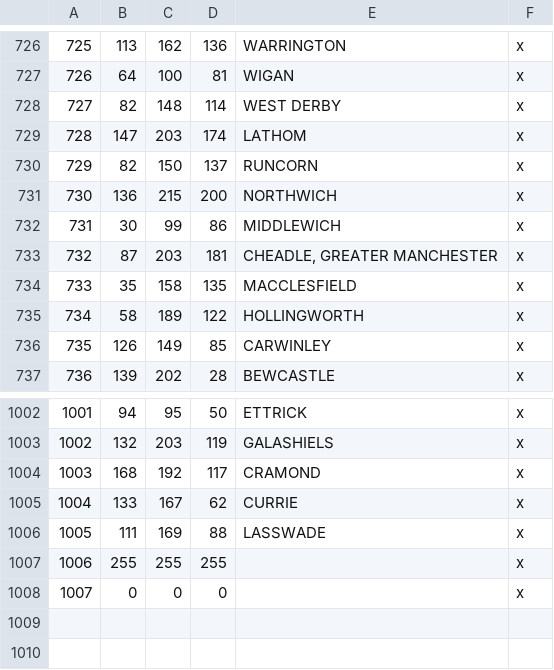
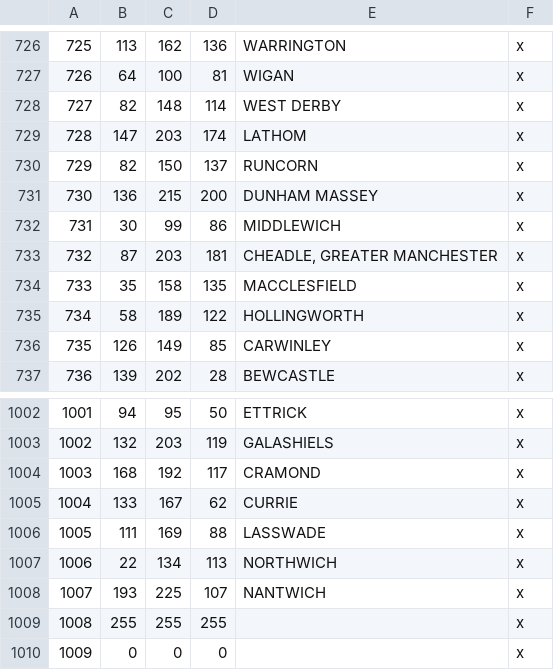
Before and after one commit to DC123456789/Britannia-The-Winter-King-CK3, a CSV file: Britannia/map_data/definition.csv, drawn as a sheet; only a part is shown, gaps mark what is left out; addresses are those after the commit; the diff names each change by its address in the sheet, - before the commit and + after, or states it on an @@ line.

Commit message:
- Added counties of Middlewich and Nantwich, removed county of Tarvin, adjusted other counties in the Pebion/Powys/Lindum border area to make the shape of some kingdoms less awkward - Added some missing terrain masks

```diff
--- a/Britannia/map_data/definition.csv
+++ b/Britannia/map_data/definition.csv
-E731: NORTHWICH
+E731: DUNHAM MASSEY
+row 1007: 1006 | 22 | 134 | 113 | NORTHWICH | x
+row 1008: 1007 | 193 | 225 | 107 | NANTWICH | x
@@ column A renumbered from row 1009 down @@
```
Also changed, not shown: 26 other files.
